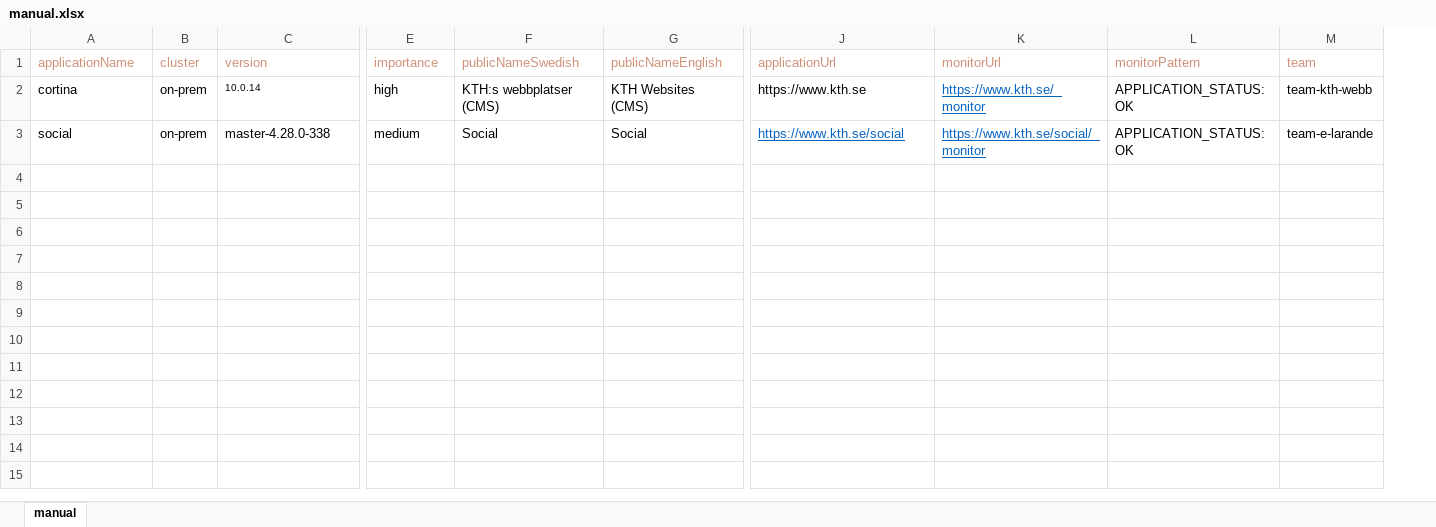
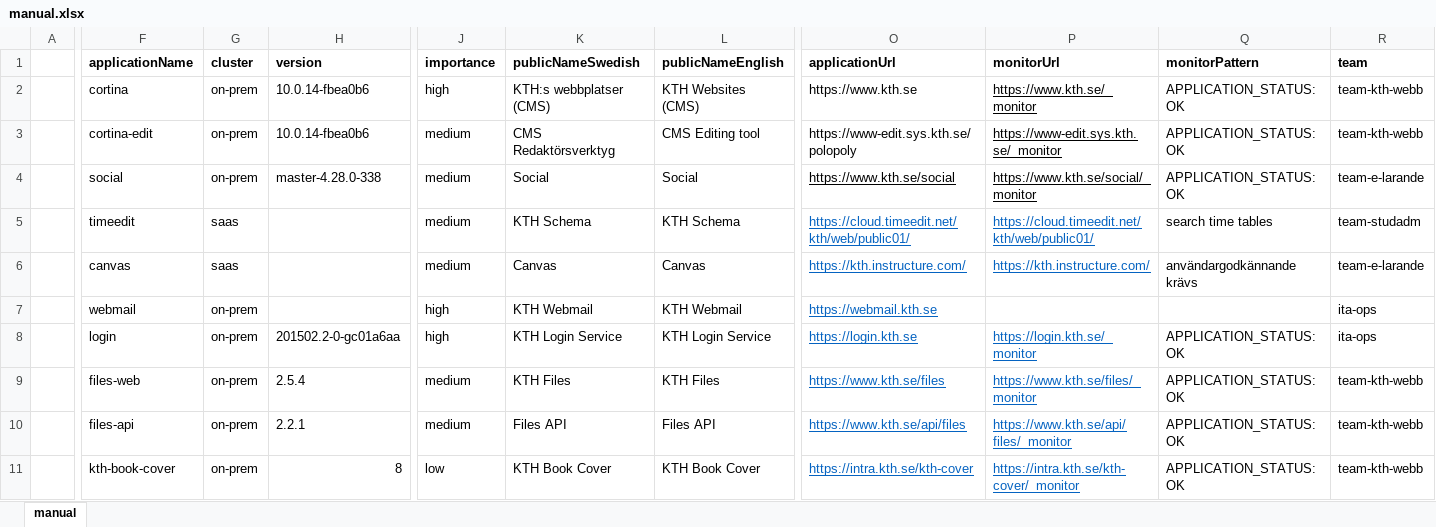
Before and after one commit to KTH/flottsbro-api, an Excel workbook: data/manual.xlsx, sheet manual, drawn as a sheet; only a part is shown, gaps mark what is left out; values as stored, in another font and other column widths than the file's, no borders; addresses are those after the commit; rows hold the shown columns only; the diff covers the shown part only; the diff names each change by its address in the sheet, - before the commit and + after, or states it on an @@ line.

```diff
--- a/data/manual.xlsx (sheet manual)
+++ b/data/manual.xlsx (sheet manual)
+column A, empty
@@ F1:R1 bold: off → on, text colour: #CE9178 → black @@
-H2 (version): 10.0.14
+H2 (version): 10.0.14-fbea0b6
@@ H2 text size: larger @@
-P2 text colour: #0563C1
+P2 text colour: black
+row 3:  | cortina-edit | on-prem | 10.0.14-fbea0b6 | medium | CMS Redaktörsverktyg | CMS Editing tool | https://www-edit.sys.kth.se/polopoly | https://www-edit.sys.kth.se/_monitor | APPLICATION_STATUS: OK | team-kth-webb
-O4:P4 text colour: #0563C1
+O4:P4 text colour: black
+row 5:  | timeedit | saas |  | medium | KTH Schema | KTH Schema | https://cloud.timeedit.net/kth/web/public01/ | https://cloud.timeedit.net/kth/web/public01/ | search time tables | team-studadm
+row 6:  | canvas | saas |  | medium | Canvas | Canvas | https://kth.instructure.com/ | https://kth.instructure.com/ | användargodkännande krävs | team-e-larande
+row 7:  | webmail | on-prem |  | high | KTH Webmail | KTH Webmail | https://webmail.kth.se |  |  | ita-ops
+row 8:  | login | on-prem | 201502.2-0-gc01a6aa | high | KTH Login Service | KTH Login Service | https://login.kth.se | https://login.kth.se/_monitor | APPLICATION_STATUS: OK | ita-ops
+row 9:  | files-web | on-prem | 2.5.4 | medium | KTH Files | KTH Files | https://www.kth.se/files | https://www.kth.se/files/_monitor | APPLICATION_STATUS: OK | team-kth-webb
+row 10:  | files-api | on-prem | 2.2.1 | medium | Files API | Files API | https://www.kth.se/api/files | https://www.kth.se/api/files/_monitor | APPLICATION_STATUS: OK | team-kth-webb
+row 11:  | kth-book-cover | on-prem | 8 | low | KTH Book Cover | KTH Book Cover | https://intra.kth.se/kth-cover | https://intra.kth.se/kth-cover/_monitor | APPLICATION_STATUS: OK | team-kth-webb
```
Also changed, not shown: 4 added columns and cell formats elsewhere in this sheet, 5 other files.
